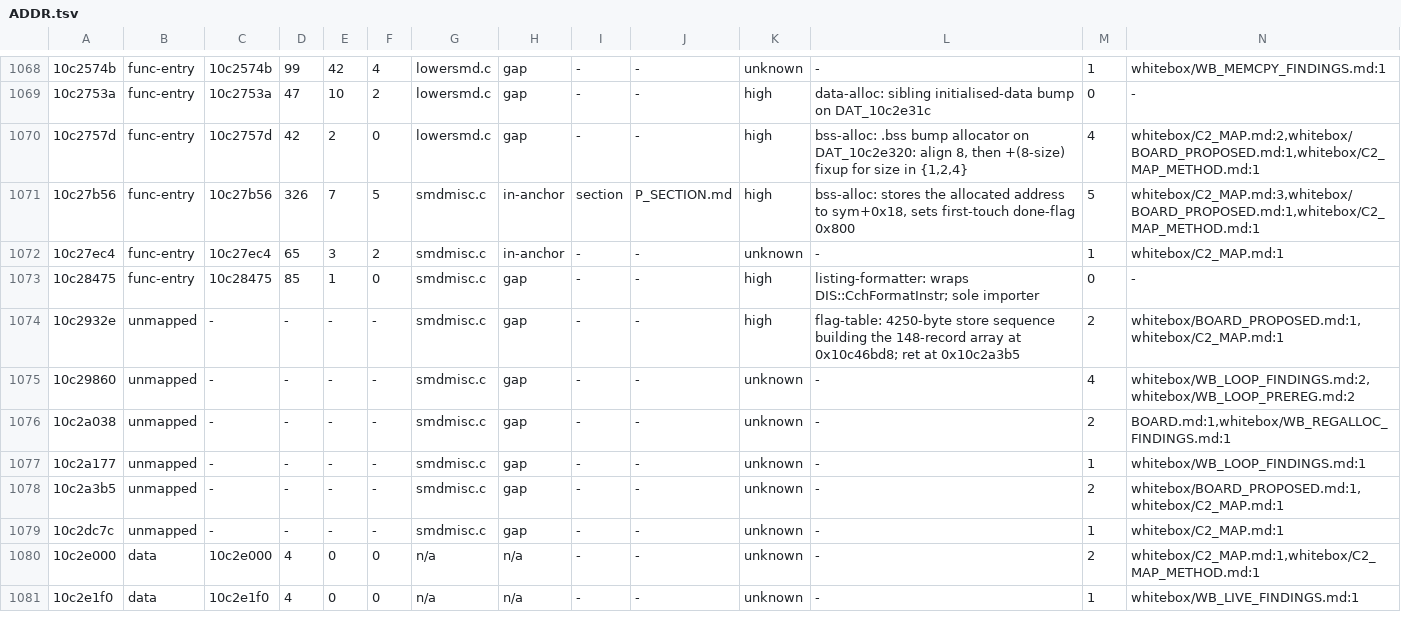
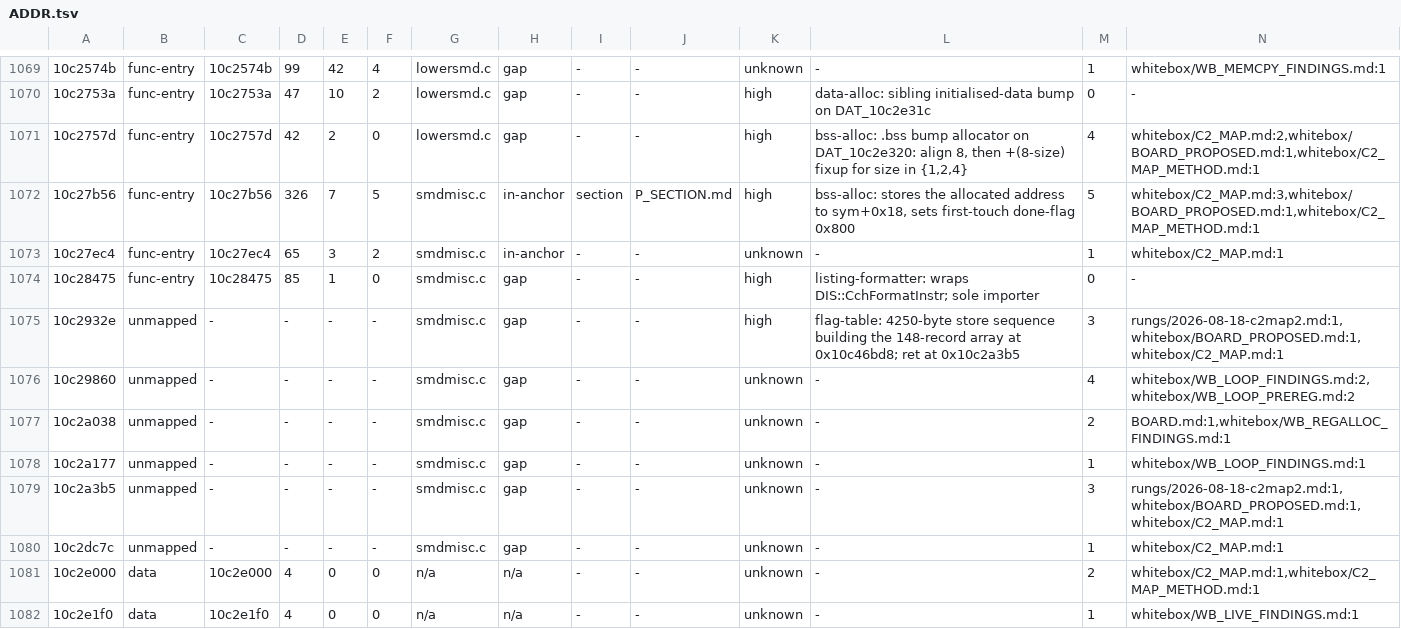
Before and after one commit to freeqaz/c2-rs, a TSV file: docs/whitebox/ref/ADDR.tsv, drawn as a sheet; only a part is shown, gaps mark what is left out; addresses are those after the commit; the diff covers the shown part only; the diff names each change by its address in the sheet, - before the commit and + after, or states it on an @@ line.

Commit message:
whitebox/ref: reconcile every count at the tip, and record that the index is self-referential
ADDR.tsv counts address citations across docs/, and the pages ARE under docs/ --
so writing prose that names an address adds a row. ref/ itself is excluded from
the scan, but C2_MAP.md, BOARD.md and the rung are not, and this lane's own
amendments moved the count 1,126 -> 1,129 between the first generation and the
last. Regenerated to a fixed point (two consecutive runs agree at 1,199 rows /
1,129 cited / 972 resolved) and every figure in README, SUBSYS, the rung, the
board rows and the merge note now names the same numbers at the same tip.

README section 4 states the self-reference outright rather than leaving a
reader to discover that the denominator moves under them: re-run build_ref.py
after writing, and quote the count with the tip it was taken at -- which is
STATUS.md's standing rule for every other generated figure.

```diff
--- a/docs/whitebox/ref/ADDR.tsv
+++ b/docs/whitebox/ref/ADDR.tsv
-M1075: 2
+M1075: 3
-N1075: whitebox/BOARD_PROPOSED.md:1,whitebox/C2_MAP.md:1
+N1075: rungs/2026-08-18-c2map2.md:1,whitebox/BOARD_PROPOSED.md:1,whitebox/C2_MAP.md:1
-M1079: 2
+M1079: 3
-N1079: whitebox/BOARD_PROPOSED.md:1,whitebox/C2_MAP.md:1
+N1079: rungs/2026-08-18-c2map2.md:1,whitebox/BOARD_PROPOSED.md:1,whitebox/C2_MAP.md:1
```
Also changed, not shown: 1 added row and 34 edited cells elsewhere in this file, 4 other files.
